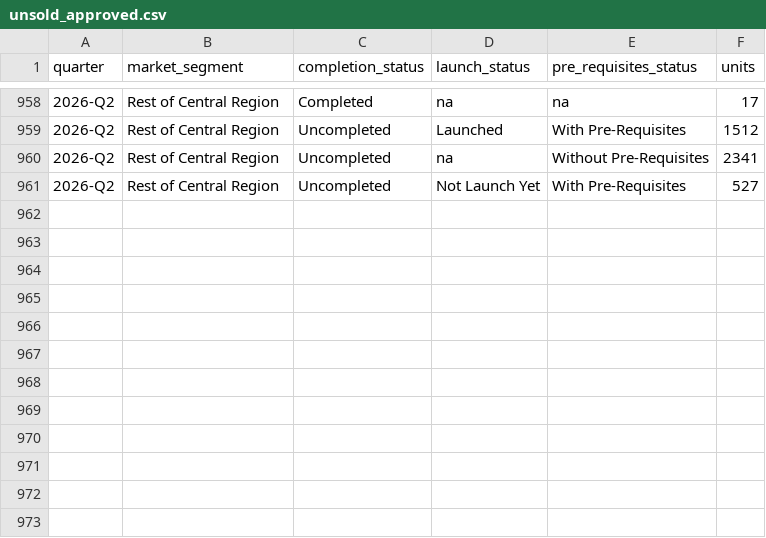
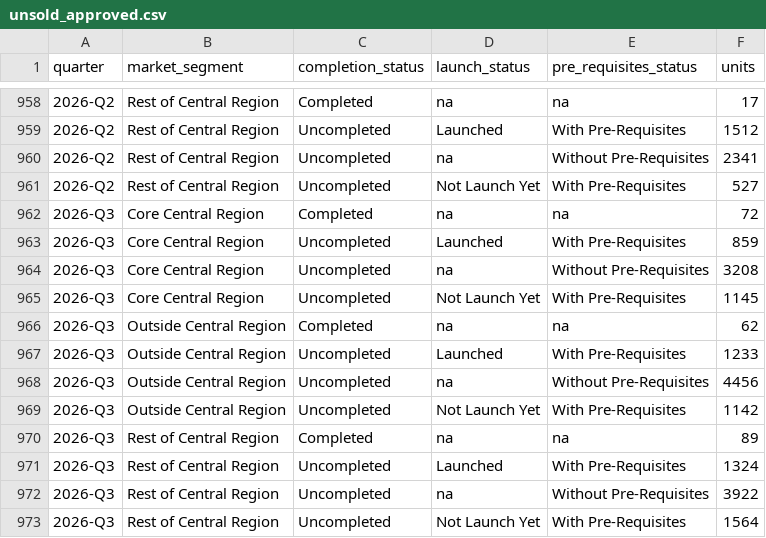
Before and after one commit to quantarram/sg-buy-timing-dashboard, a CSV file: data/property/unsold_approved.csv, drawn as a sheet; only a part is shown, gaps mark what is left out; the diff names each change by its address in the sheet, - before the commit and + after, or states it on an @@ line.

```diff
--- a/data/property/unsold_approved.csv
+++ b/data/property/unsold_approved.csv
+row 962: 2026-Q3 | Core Central Region | Completed | na | na | 72
+row 963: 2026-Q3 | Core Central Region | Uncompleted | Launched | With Pre-Requisites | 859
+row 964: 2026-Q3 | Core Central Region | Uncompleted | na | Without Pre-Requisites | 3208
+row 965: 2026-Q3 | Core Central Region | Uncompleted | Not Launch Yet | With Pre-Requisites | 1145
+row 966: 2026-Q3 | Outside Central Region | Completed | na | na | 62
+row 967: 2026-Q3 | Outside Central Region | Uncompleted | Launched | With Pre-Requisites | 1233
+row 968: 2026-Q3 | Outside Central Region | Uncompleted | na | Without Pre-Requisites | 4456
+row 969: 2026-Q3 | Outside Central Region | Uncompleted | Not Launch Yet | With Pre-Requisites | 1142
+row 970: 2026-Q3 | Rest of Central Region | Completed | na | na | 89
+row 971: 2026-Q3 | Rest of Central Region | Uncompleted | Launched | With Pre-Requisites | 1324
+row 972: 2026-Q3 | Rest of Central Region | Uncompleted | na | Without Pre-Requisites | 3922
+row 973: 2026-Q3 | Rest of Central Region | Uncompleted | Not Launch Yet | With Pre-Requisites | 1564
```
Also changed, not shown: data/ledger/forecasts.csv, data/property/ppi_all.csv, 11 other files.
